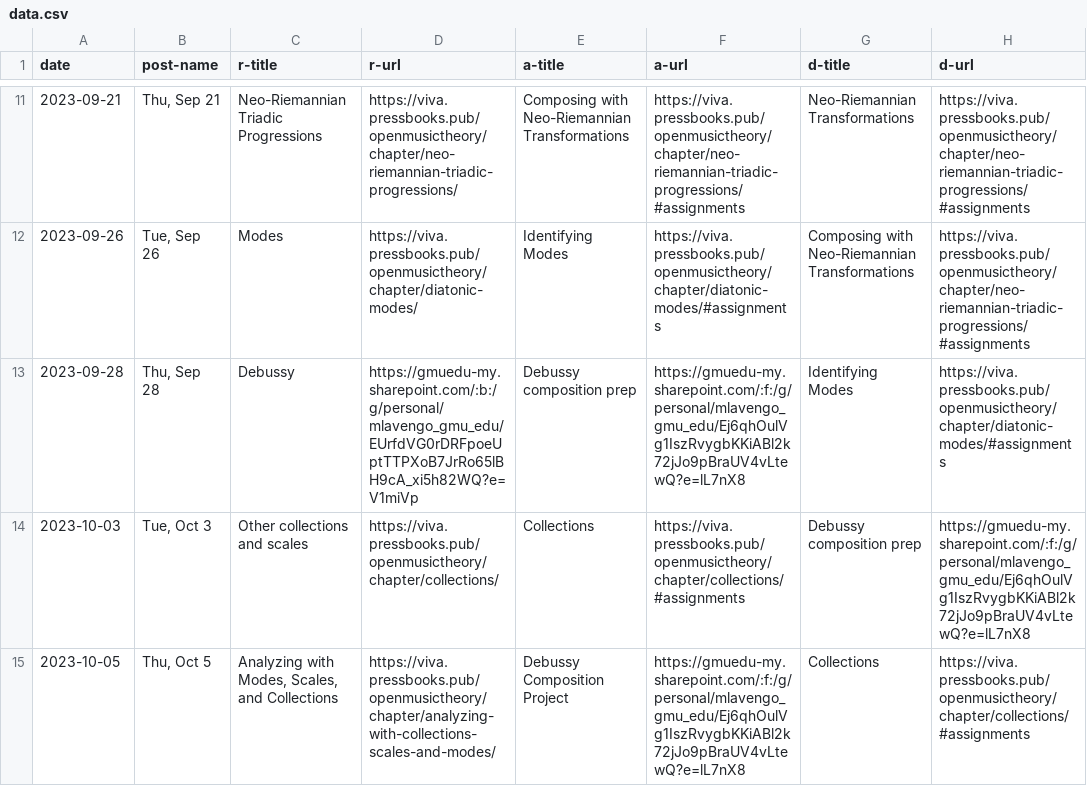
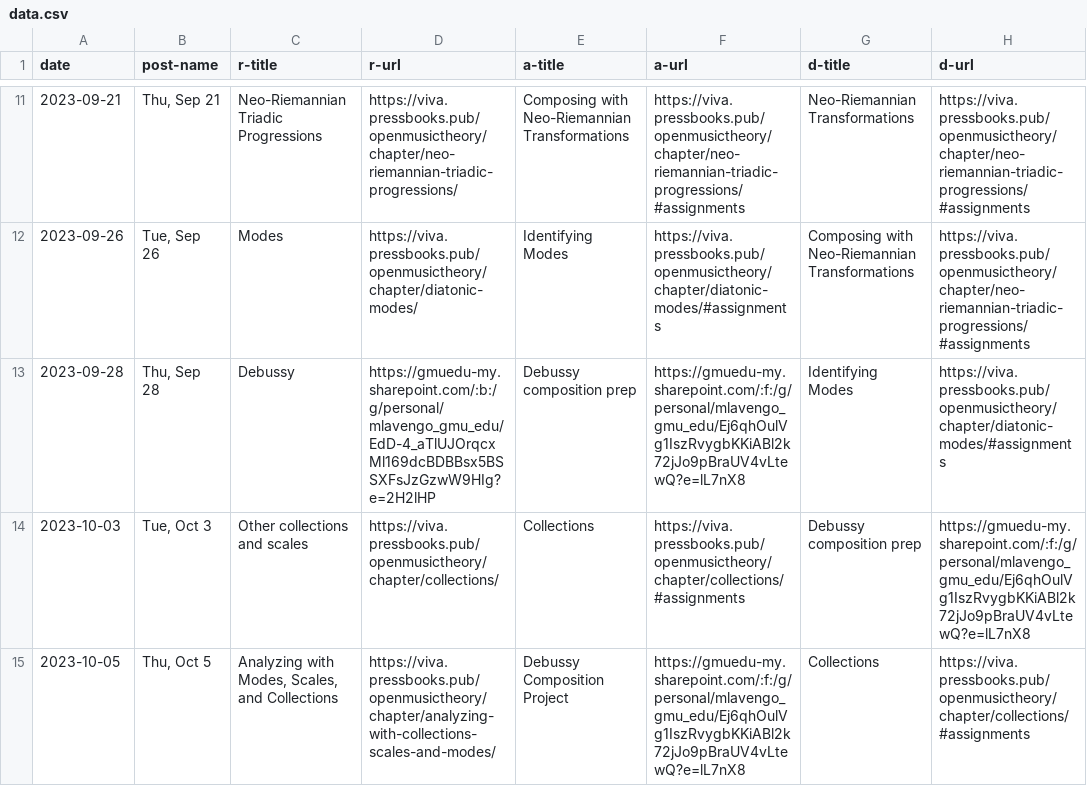
Before and after one commit to meganlavengood/musi216, a CSV file: calendar_generator/data.csv, drawn as a sheet; only a part is shown, gaps mark what is left out; the diff names each change by its address in the sheet, - before the commit and + after, or states it on an @@ line.

```diff
--- a/calendar_generator/data.csv
+++ b/calendar_generator/data.csv
-D13 (r-url): https://gmuedu-my.sharepoint.com/:b:/g/personal/mlavengo_gmu_edu/EUrfdVG0rDRFpoeUptTTPXoB7JrRo65lBH9cA_xi5h82WQ?e=V1miVp
+D13 (r-url): https://gmuedu-my.sharepoint.com/:b:/g/personal/mlavengo_gmu_edu/EdD-4_aTlUJOrqcxMl169dcBDBBsx5BSSXFsJzGzwW9HIg?e=2H2lHP
```
Also changed, not shown: 1 other file.
